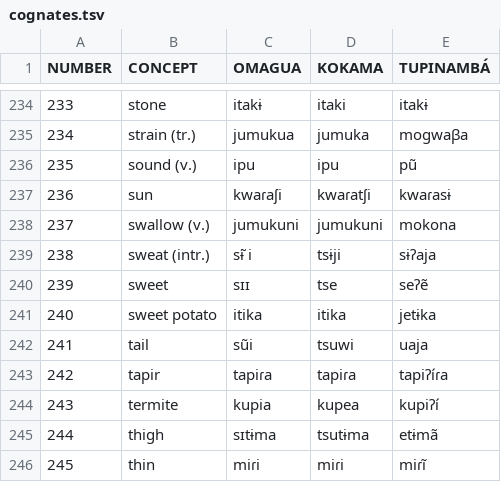
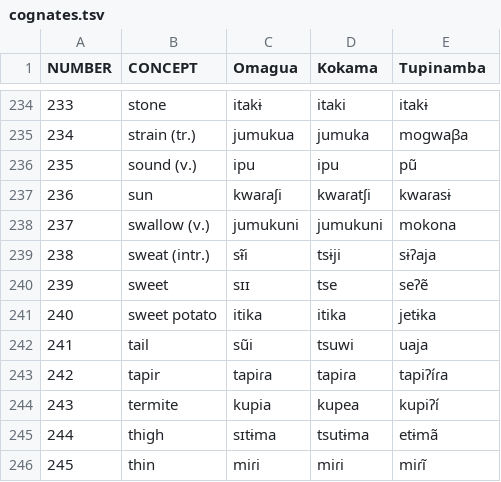
Before and after one commit to lexibank/lundgrenomagoa, a TSV file: raw/cognates.tsv, drawn as a sheet; only a part is shown, gaps mark what is left out; the diff names each change by its address in the sheet, - before the commit and + after, or states it on an @@ line.

Commit message:
corrected the mapping with the two datasets

```diff
--- a/raw/cognates.tsv
+++ b/raw/cognates.tsv
-C1: OMAGUA
+C1: Omagua
-D1: KOKAMA
+D1: Kokama
-E1: TUPINAMBÁ
+E1: Tupinamba
-C239 (Omagua): sɨ ̃i
+C239 (Omagua): sɨ̃i
```
Also changed, not shown: 1 other file.
